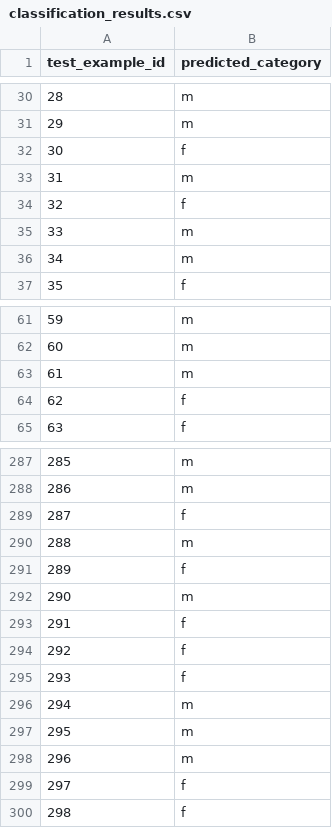
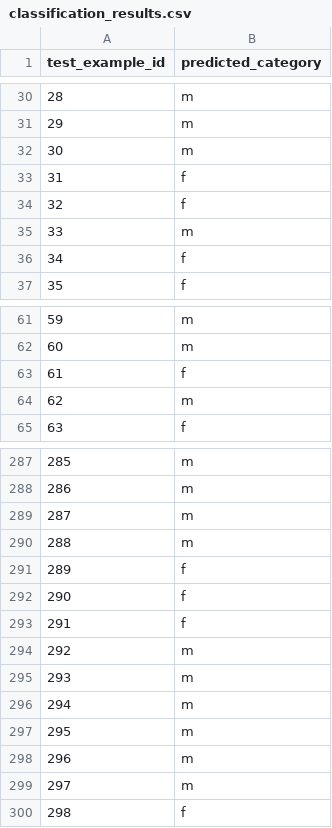
Before and after one commit to AdiYadlin03/Text_Analysis, a CSV file: classification_results.csv, drawn as a sheet; only a part is shown, gaps mark what is left out; the diff covers the shown part only.

```diff
--- a/classification_results.csv
+++ b/classification_results.csv
@@ -31,7 +31,7 @@ test_example_id,predicted_category
 29,m
-30,f
-31,m
+30,m
+31,f
 32,f
 33,m
-34,m
+34,f
 35,f
@@ -62,4 +62,4 @@ test_example_id,predicted_category
 60,m
-61,m
-62,f
+61,f
+62,m
 63,f
@@ -288,9 +288,9 @@ test_example_id,predicted_category
 286,m
-287,f
+287,m
 288,m
 289,f
-290,m
+290,f
 291,f
-292,f
-293,f
+292,m
+293,m
 294,m
@@ -298,3 +298,3 @@ test_example_id,predicted_category
 296,m
-297,f
+297,m
 298,f
```
Also changed, not shown: 21 edited cells elsewhere in this file, 1 other file.
